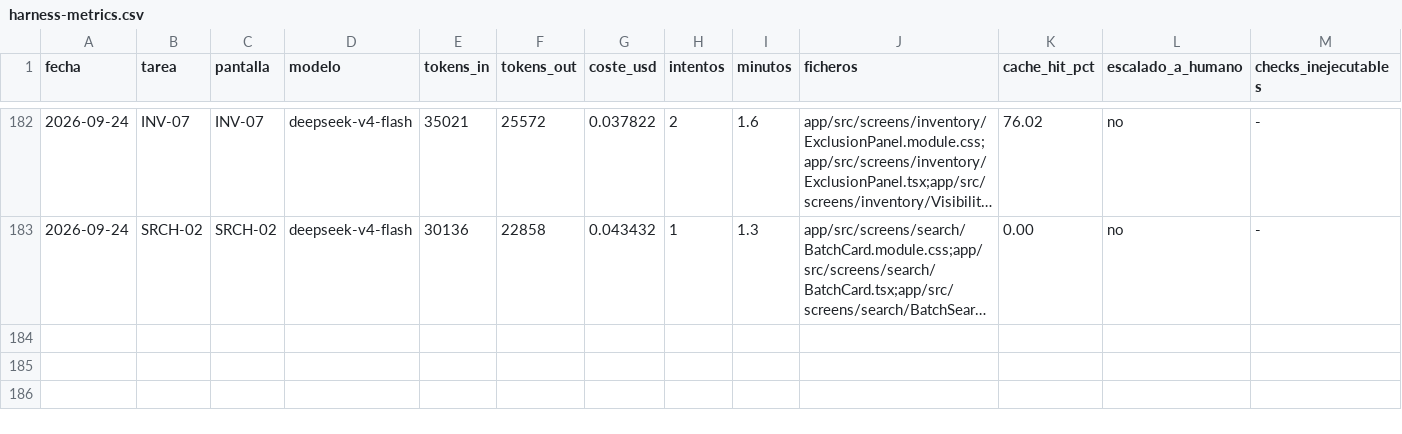
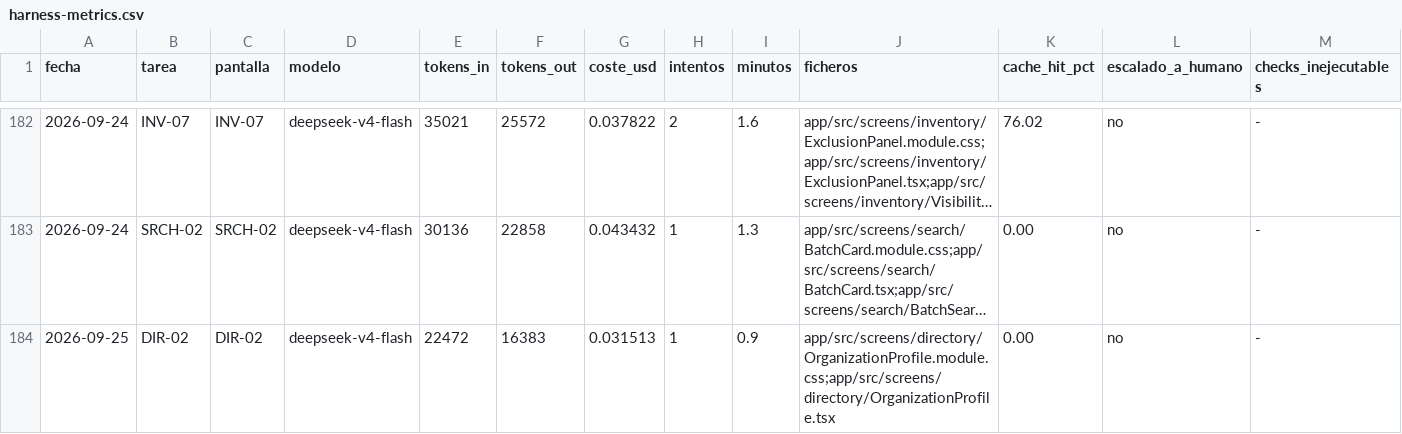
Before and after one commit to aguillensp-sudo/RinWorld.io, a CSV file: openspec/mvp/harness-metrics.csv, drawn as a sheet; only a part is shown, gaps mark what is left out; long unchanged cells end in …; rows hold the shown columns only; the diff names each change by its address in the sheet, - before the commit and + after, or states it on an @@ line.

```diff
--- a/openspec/mvp/harness-metrics.csv
+++ b/openspec/mvp/harness-metrics.csv
+row 184: 2026-09-25 | DIR-02 | DIR-02 | deepseek-v4-flash | 22472 | 16383 | 0.031513 | 1 | 0.9 | app/src/screens/directory/OrganizationProfile.module.css;app/src/screens/directory/OrganizationProfile.tsx | 0.00 | no | -
```
Also changed, not shown: 2 other files.
